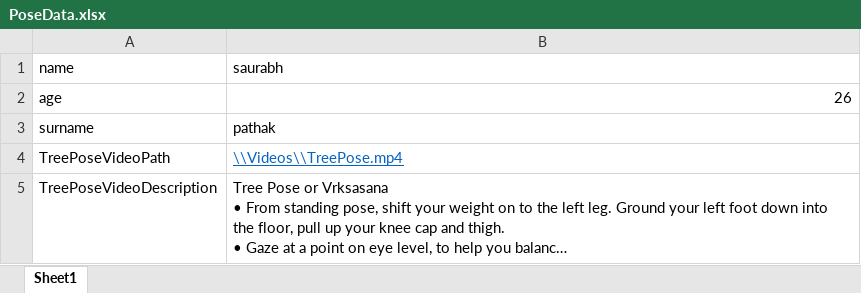
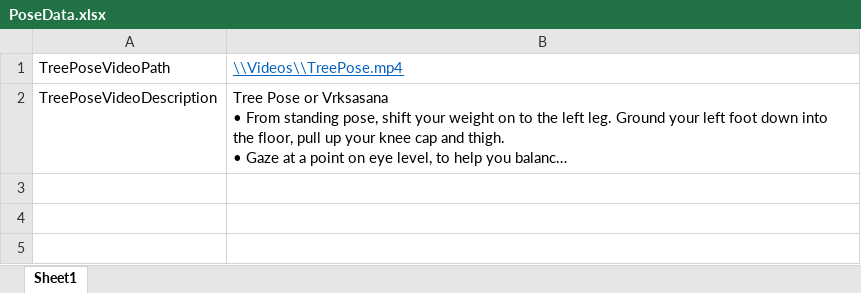
Before and after one commit to MxWang6/IET_GroupProject_YogaApp, an Excel workbook: Yoga App - WinForm Application/YogaApp/Files/PoseData.xlsx, sheet Sheet1, drawn as a sheet; long unchanged cells end in …; values as stored, in another font and other column widths than the file's, no borders; the diff names each change by its address in the sheet, - before the commit and + after, or states it on an @@ line.

Commit message:
updating excel file and fixing info display functionality

```diff
--- a/Yoga App - WinForm Application/YogaApp/Files/PoseData.xlsx (sheet Sheet1)
+++ b/Yoga App - WinForm Application/YogaApp/Files/PoseData.xlsx (sheet Sheet1)
-row 1: name | saurabh
-row 2: age | 26
-row 3: surname | pathak
```
Also changed, not shown: 2 other files.
